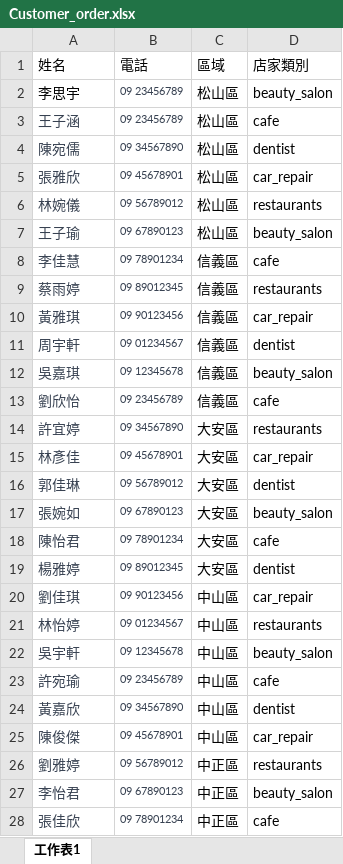
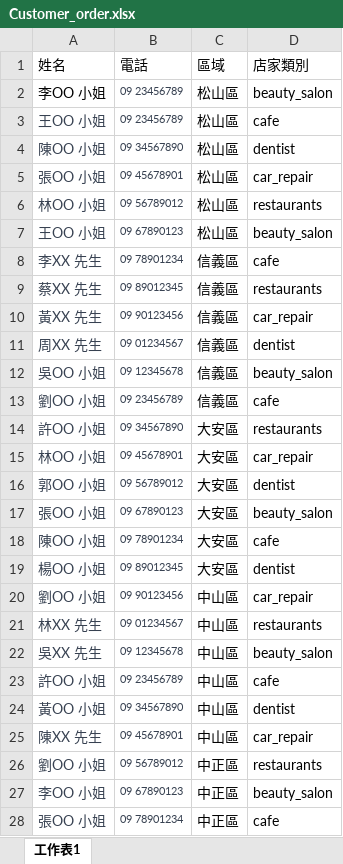
Before and after one commit to jeff890312/five_people, an Excel workbook: taipei_data/Customer_order.xlsx, sheet 工作表1, drawn as a sheet; only a part is shown; values as stored, in another font and other column widths than the file's, no borders; the diff covers the shown part only; the diff names each change by its address in the sheet, - before the commit and + after, or states it on an @@ line.

Commit message:
customer_update

```diff
--- a/taipei_data/Customer_order.xlsx (sheet 工作表1)
+++ b/taipei_data/Customer_order.xlsx (sheet 工作表1)
-A2 (姓名): 李思宇
+A2 (姓名): 李OO 小姐
-A3 (姓名): 王子涵
+A3 (姓名): 王OO 小姐
-A4 (姓名): 陳宛儒
+A4 (姓名): 陳OO 小姐
-A5 (姓名): 張雅欣
+A5 (姓名): 張OO 小姐
-A6 (姓名): 林婉儀
+A6 (姓名): 林OO 小姐
-A7 (姓名): 王子瑜
+A7 (姓名): 王OO 小姐
-A8 (姓名): 李佳慧
+A8 (姓名): 李XX 先生
-A9 (姓名): 蔡雨婷
+A9 (姓名): 蔡XX 先生
-A10 (姓名): 黃雅琪
+A10 (姓名): 黃XX 先生
-A11 (姓名): 周宇軒
+A11 (姓名): 周XX 先生
-A12 (姓名): 吳嘉琪
+A12 (姓名): 吳OO 小姐
-A13 (姓名): 劉欣怡
+A13 (姓名): 劉OO 小姐
-A14 (姓名): 許宜婷
+A14 (姓名): 許OO 小姐
-A15 (姓名): 林彥佳
+A15 (姓名): 林OO 小姐
-A16 (姓名): 郭佳琳
+A16 (姓名): 郭OO 小姐
-A17 (姓名): 張婉如
+A17 (姓名): 張OO 小姐
-A18 (姓名): 陳怡君
+A18 (姓名): 陳OO 小姐
-A19 (姓名): 楊雅婷
+A19 (姓名): 楊OO 小姐
-A20 (姓名): 劉佳琪
+A20 (姓名): 劉OO 小姐
-A21 (姓名): 林怡婷
+A21 (姓名): 林XX 先生
-A22 (姓名): 吳宇軒
+A22 (姓名): 吳XX 先生
-A23 (姓名): 許宛瑜
+A23 (姓名): 許OO 小姐
-A24 (姓名): 黃嘉欣
+A24 (姓名): 黃OO 小姐
-A25 (姓名): 陳俊傑
+A25 (姓名): 陳XX 先生
-A26 (姓名): 劉雅婷
+A26 (姓名): 劉OO 小姐
-A27 (姓名): 李怡君
+A27 (姓名): 李OO 小姐
-A28 (姓名): 張佳欣
+A28 (姓名): 張OO 小姐
```
Also changed, not shown: 45 edited cells elsewhere in this sheet.
